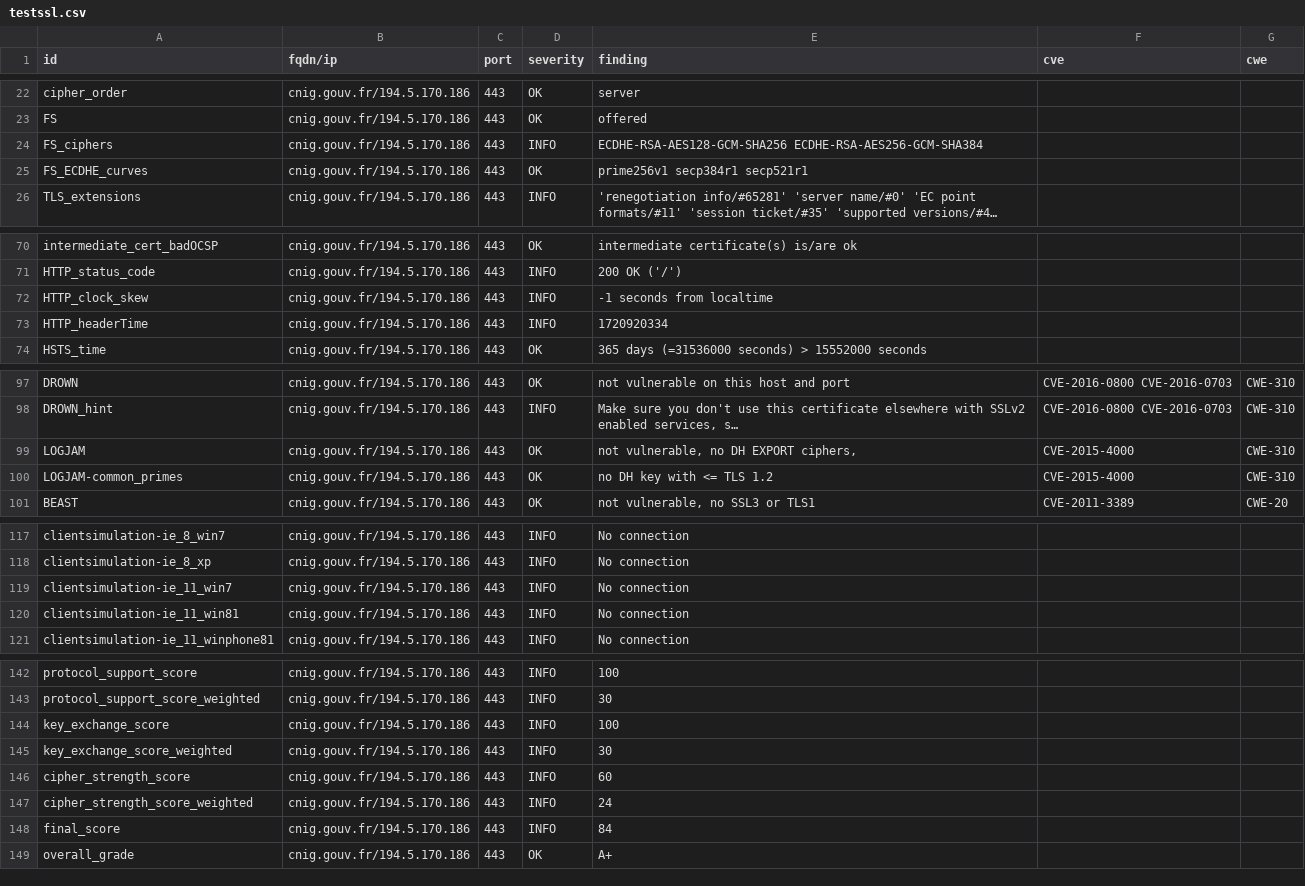
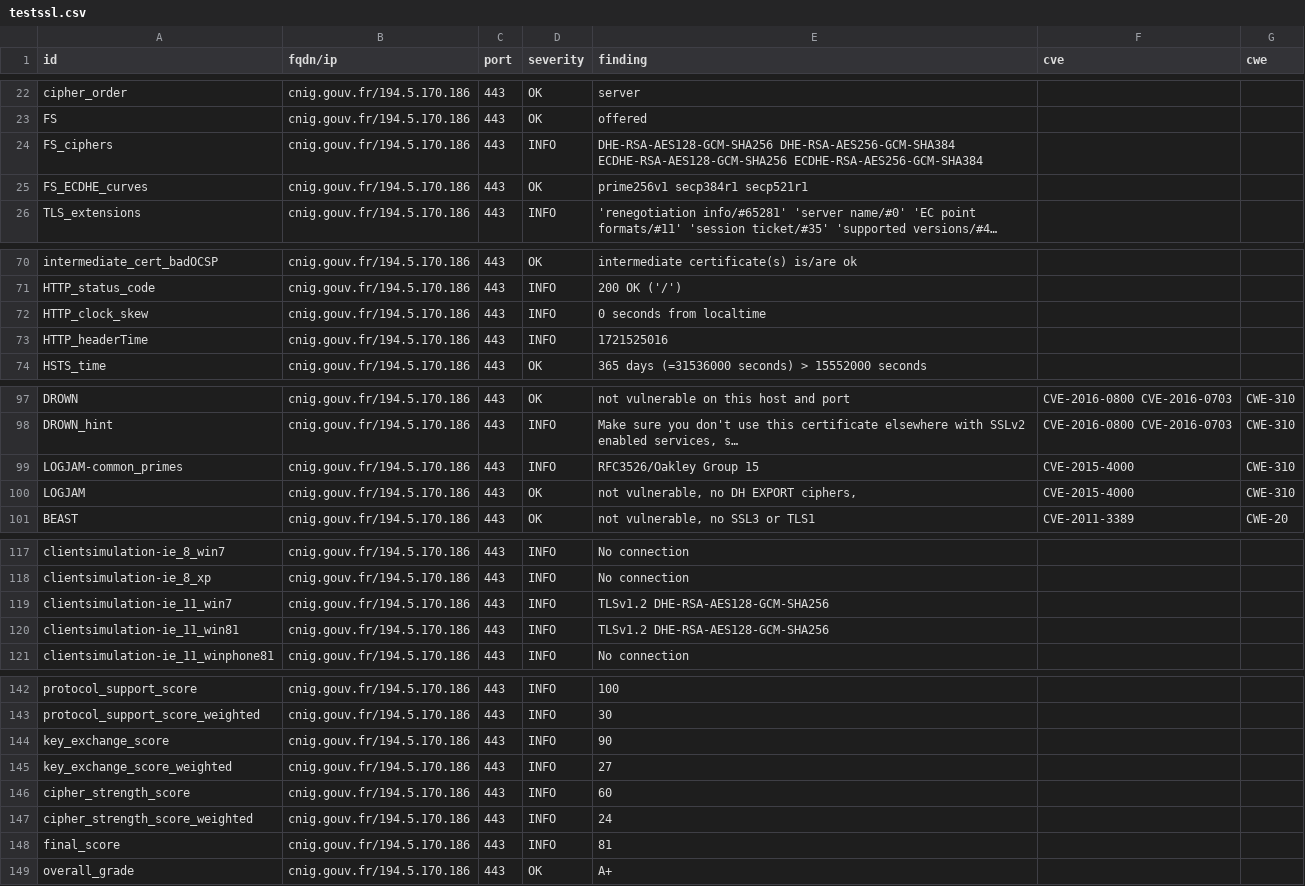
Before and after one commit to MTES-MCT/CGDD-BUN, a CSV file: results/aHR0cDovL2NuaWcuZ291di5mcg==/testssl.csv, drawn as a sheet; only a part is shown, gaps mark what is left out; long unchanged cells end in …; removed rows and columns are numbered as before the commit, all else as after; the diff covers the shown part only; the diff names each change by its address in the sheet, - before the commit and + after, or states it on an @@ line.

```diff
--- a/results/aHR0cDovL2NuaWcuZ291di5mcg==/testssl.csv
+++ b/results/aHR0cDovL2NuaWcuZ291di5mcg==/testssl.csv
-E24 (finding): ECDHE-RSA-AES128-GCM-SHA256 ECDHE-RSA-AES256-GCM-SHA384
+E24 (finding): DHE-RSA-AES128-GCM-SHA256 DHE-RSA-AES256-GCM-SHA384 ECDHE-RSA-AES128-GCM-SHA256 ECDHE-RSA-AES256-GCM-SHA384
-E72 (finding): -1 seconds from localtime
+E72 (finding): 0 seconds from localtime
-E73 (finding): 1720920334
+E73 (finding): 1721525016
+row 99: LOGJAM-common_primes | cnig.gouv.fr/194.5.170.186 | 443 | INFO | RFC3526/Oakley Group 15 | CVE-2015-4000 | CWE-310
-row 100: LOGJAM-common_primes | cnig.gouv.fr/194.5.170.186 | 443 | OK | no DH key with <= TLS 1.2 | CVE-2015-4000 | CWE-310
-E119:E120 (finding): No connection
+E119:E120 (finding): TLSv1.2 DHE-RSA-AES128-GCM-SHA256
-E144 (finding): 100
+E144 (finding): 90
-E145 (finding): 30
+E145 (finding): 27
-E148 (finding): 84
+E148 (finding): 81
```
Also changed, not shown: 1 edited cell elsewhere in this file, 9 other files.
